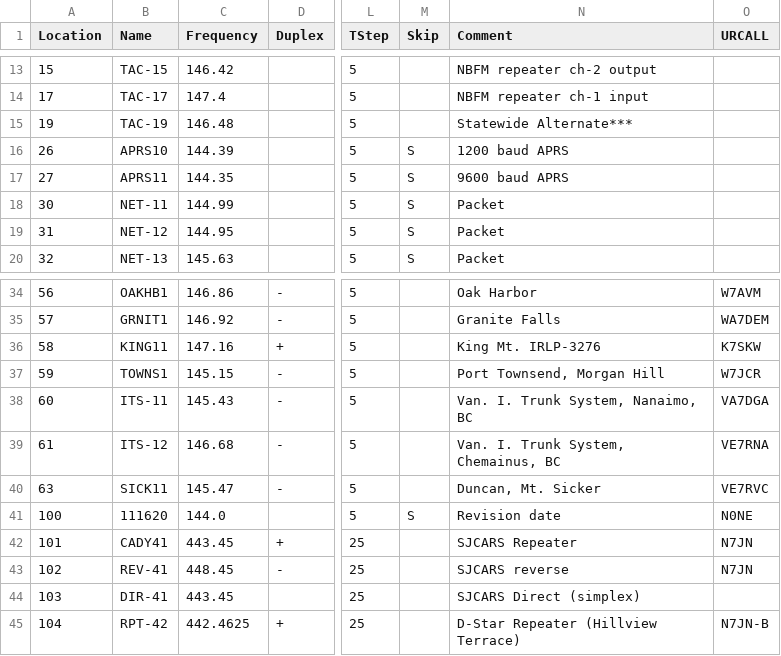
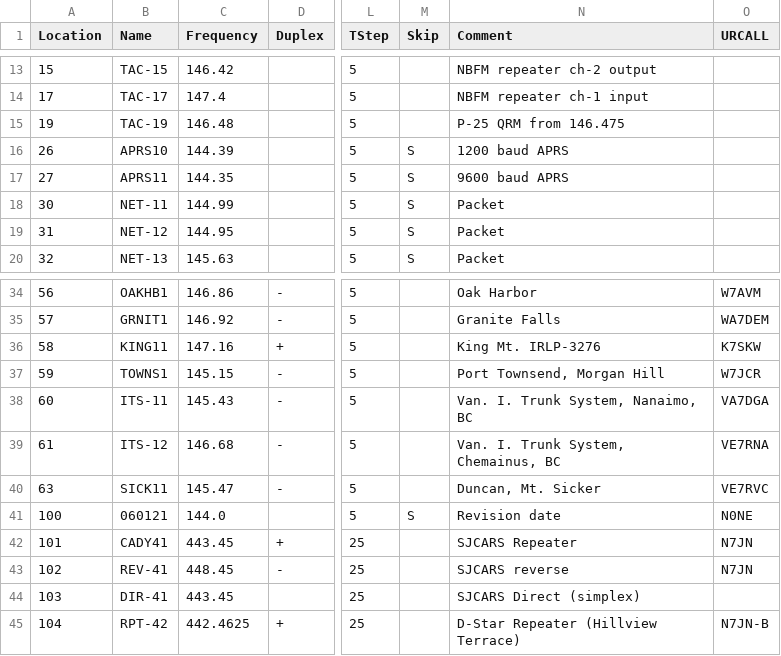
Before and after one commit to bhhoyer/SJACSflist, a CSV file: reffiles/Kenwood_TM-V71A.csv, drawn as a sheet; only a part is shown, gaps mark what is left out; the diff names each change by its address in the sheet, - before the commit and + after, or states it on an @@ line.

Commit message:
Up-to-date with June 1,2021 BBS list

```diff
--- a/reffiles/Kenwood_TM-V71A.csv
+++ b/reffiles/Kenwood_TM-V71A.csv
-N15 (Comment): Statewide Alternate***
+N15 (Comment): P-25 QRM from 146.475
-B41 (Name): 111620
+B41 (Name): 060121
```
